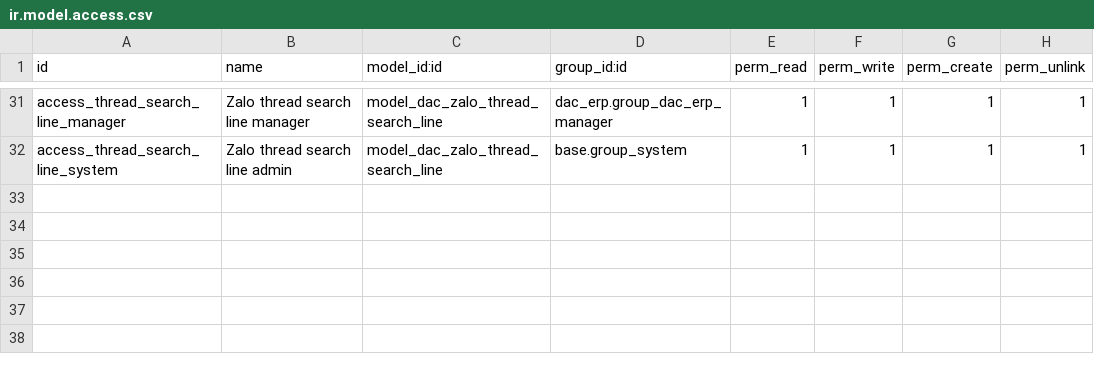
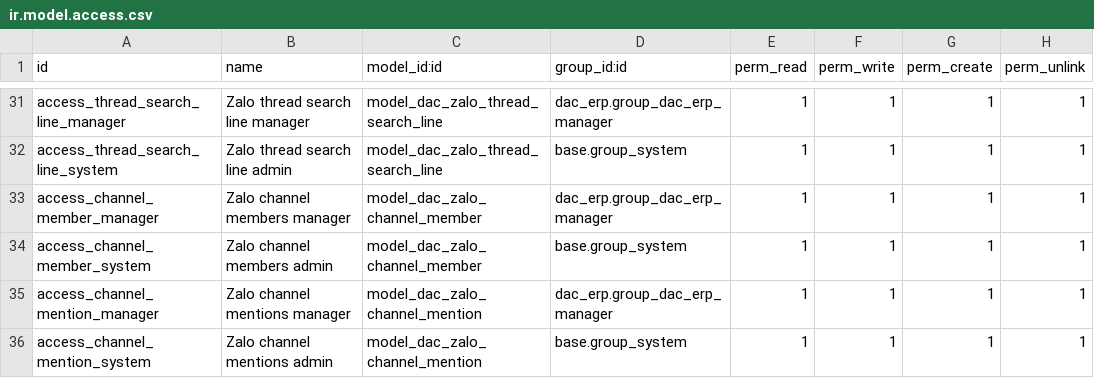
Before and after one commit to VikaKhang286/crm-duyan-v6, a CSV file: addons/dac_zalo_assistant/security/ir.model.access.csv, drawn as a sheet; only a part is shown, gaps mark what is left out; the diff names each change by its address in the sheet, - before the commit and + after, or states it on an @@ line.

```diff
--- a/addons/dac_zalo_assistant/security/ir.model.access.csv
+++ b/addons/dac_zalo_assistant/security/ir.model.access.csv
+row 33: access_channel_member_manager | Zalo channel members manager | model_dac_zalo_channel_member | dac_erp.group_dac_erp_manager | 1 | 1 | 1 | 1
+row 34: access_channel_member_system | Zalo channel members admin | model_dac_zalo_channel_member | base.group_system | 1 | 1 | 1 | 1
+row 35: access_channel_mention_manager | Zalo channel mentions manager | model_dac_zalo_channel_mention | dac_erp.group_dac_erp_manager | 1 | 1 | 1 | 1
+row 36: access_channel_mention_system | Zalo channel mentions admin | model_dac_zalo_channel_mention | base.group_system | 1 | 1 | 1 | 1
```
Also changed, not shown: dac_zalo_assistant/security/ir.model.access.csv, 25 other files.
